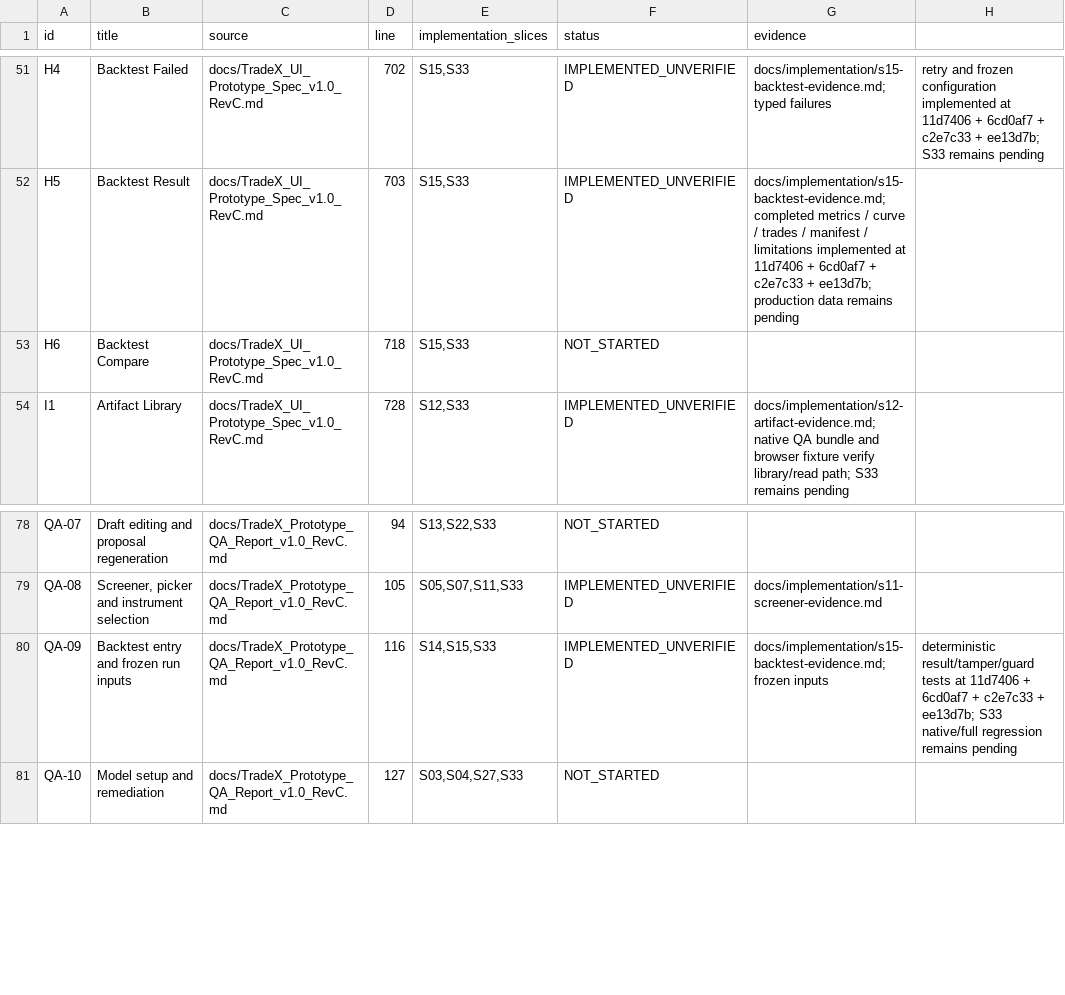
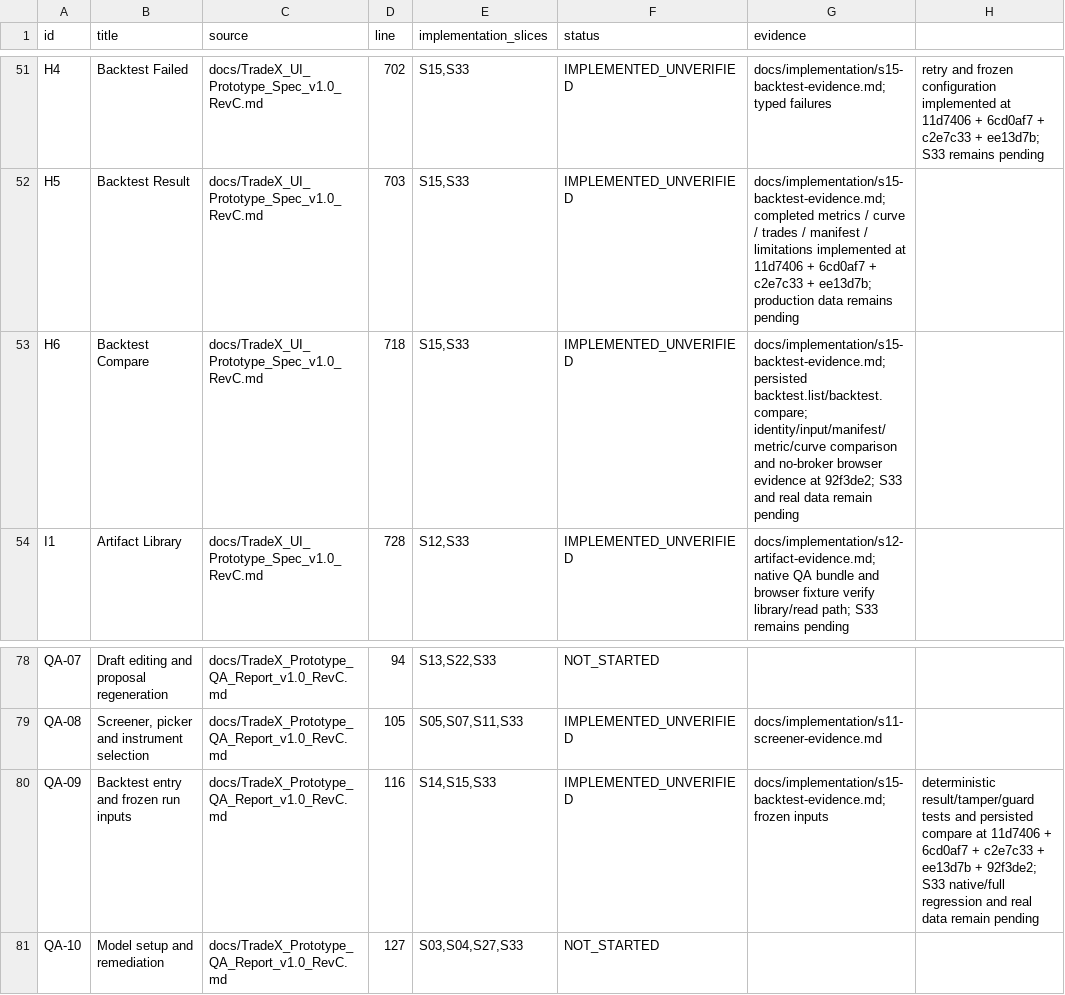
Before and after one commit to kaiqiangh/tradex, a CSV file: docs/implementation/surfaces.csv, drawn as a sheet; only a part is shown, gaps mark what is left out.

Commit message:
docs: close backtest compare traceability

```diff
--- a/docs/implementation/surfaces.csv
+++ b/docs/implementation/surfaces.csv
@@ -52,3 +52,3 @@ H4,Backtest Failed,docs/TradeX_UI_Prototype_Spec_v1.0_RevC.md,702,"S15,S33",IMPL
 H5,Backtest Result,docs/TradeX_UI_Prototype_Spec_v1.0_RevC.md,703,"S15,S33",IMPLEMENTED_UNVERIFIED,docs/implementation/s15-backtest-evidence.md; completed metrics / curve / trades / manifest / limitations implemented at 11d7406 + 6cd0af7 + c2e7c33 + ee13d7b; production data remains pending
-H6,Backtest Compare,docs/TradeX_UI_Prototype_Spec_v1.0_RevC.md,718,"S15,S33",NOT_STARTED,
+H6,Backtest Compare,docs/TradeX_UI_Prototype_Spec_v1.0_RevC.md,718,"S15,S33",IMPLEMENTED_UNVERIFIED,docs/implementation/s15-backtest-evidence.md; persisted backtest.list/backtest.compare; identity/input/manifest/metric/curve comparison and no-broker browser evidence at 92f3de2; S33 and real data remain pending
 I1,Artifact Library,docs/TradeX_UI_Prototype_Spec_v1.0_RevC.md,728,"S12,S33",IMPLEMENTED_UNVERIFIED,"docs/implementation/s12-artifact-evidence.md; native QA bundle and browser fixture verify library/read path; S33 remains pending"
@@ -79,3 +79,3 @@ QA-07,Draft editing and proposal regeneration,docs/TradeX_Prototype_QA_Report_v1
 QA-08,"Screener, picker and instrument selection",docs/TradeX_Prototype_QA_Report_v1.0_RevC.md,105,"S05,S07,S11,S33",IMPLEMENTED_UNVERIFIED,docs/implementation/s11-screener-evidence.md
-QA-09,Backtest entry and frozen run inputs,docs/TradeX_Prototype_QA_Report_v1.0_RevC.md,116,"S14,S15,S33",IMPLEMENTED_UNVERIFIED,docs/implementation/s15-backtest-evidence.md; frozen inputs, deterministic result/tamper/guard tests at 11d7406 + 6cd0af7 + c2e7c33 + ee13d7b; S33 native/full regression remains pending
+QA-09,Backtest entry and frozen run inputs,docs/TradeX_Prototype_QA_Report_v1.0_RevC.md,116,"S14,S15,S33",IMPLEMENTED_UNVERIFIED,docs/implementation/s15-backtest-evidence.md; frozen inputs, deterministic result/tamper/guard tests and persisted compare at 11d7406 + 6cd0af7 + c2e7c33 + ee13d7b + 92f3de2; S33 native/full regression and real data remain pending
 QA-10,Model setup and remediation,docs/TradeX_Prototype_QA_Report_v1.0_RevC.md,127,"S03,S04,S27,S33",NOT_STARTED,
```
Also changed, not shown: docs/implementation/requirements.csv, 3 other files.
